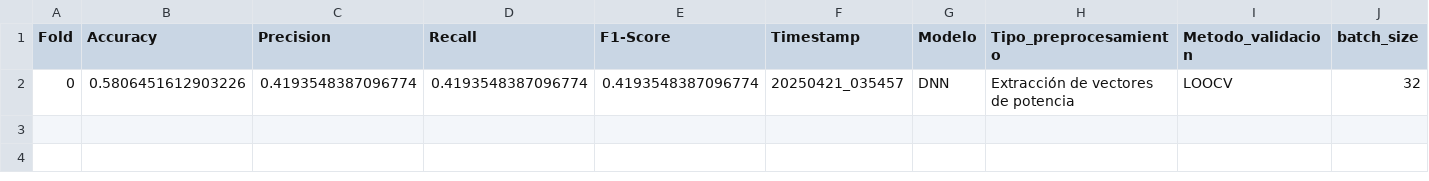
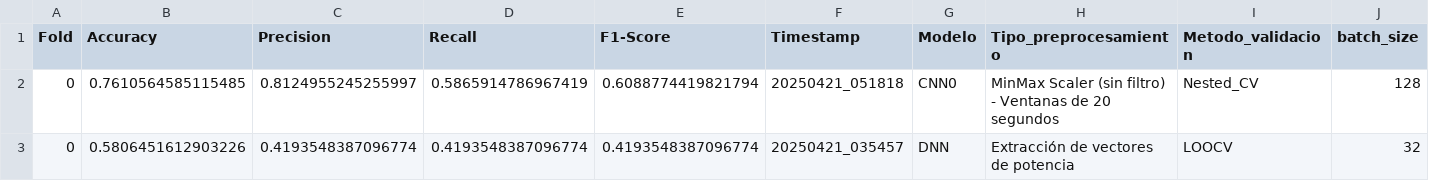
Before and after one commit to mrturizo/ClasificacionEEG_Parkinson, a CSV file: promedios_por_cada_ombinacion_modelos.csv, drawn as a sheet; only a part is shown; rows hold the shown columns only; the diff names each change by its address in the sheet, - before the commit and + after, or states it on an @@ line.

Commit message:
Added promedios

```diff
--- a/promedios_por_cada_ombinacion_modelos.csv
+++ b/promedios_por_cada_ombinacion_modelos.csv
+row 2: 0 | 0.7610564585115485 | 0.8124955245255997 | 0.5865914786967419 | 0.6088774419821794 | 20250421_051818 | CNN0 | MinMax Scaler (sin filtro) - Ventanas de 20 segundos | Nested_CV | 128
```
